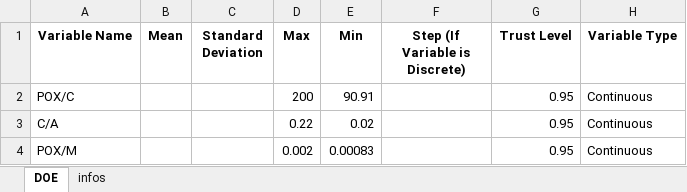
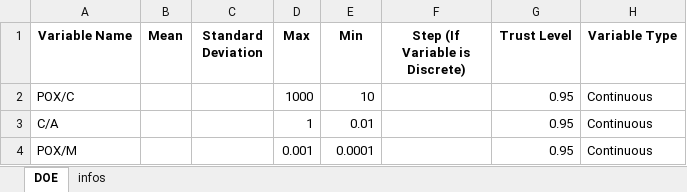
Before and after one commit to Spogis/DWSIM_CoolSim, an Excel workbook: datasets/DOE_Setup.xlsx, sheet DOE, drawn as a sheet; values as stored, in another font and other column widths than the file's, no borders; the diff names each change by its address in the sheet, - before the commit and + after, or states it on an @@ line.

```diff
--- a/datasets/DOE_Setup.xlsx (sheet DOE)
+++ b/datasets/DOE_Setup.xlsx (sheet DOE)
-D2 (Max): 200
+D2 (Max): 1000
-E2 (Min): 90.91
+E2 (Min): 10
-D3 (Max): 0.22
+D3 (Max): 1
-E3 (Min): 0.02
+E3 (Min): 0.01
-D4 (Max): 0.002
+D4 (Max): 0.001
-E4 (Min): 0.00083
+E4 (Min): 0.0001
```
Also changed, not shown: datasets/DOE_Full_Factorial.xlsx, datasets/DOE_LHC.xlsx, 16 other files.
